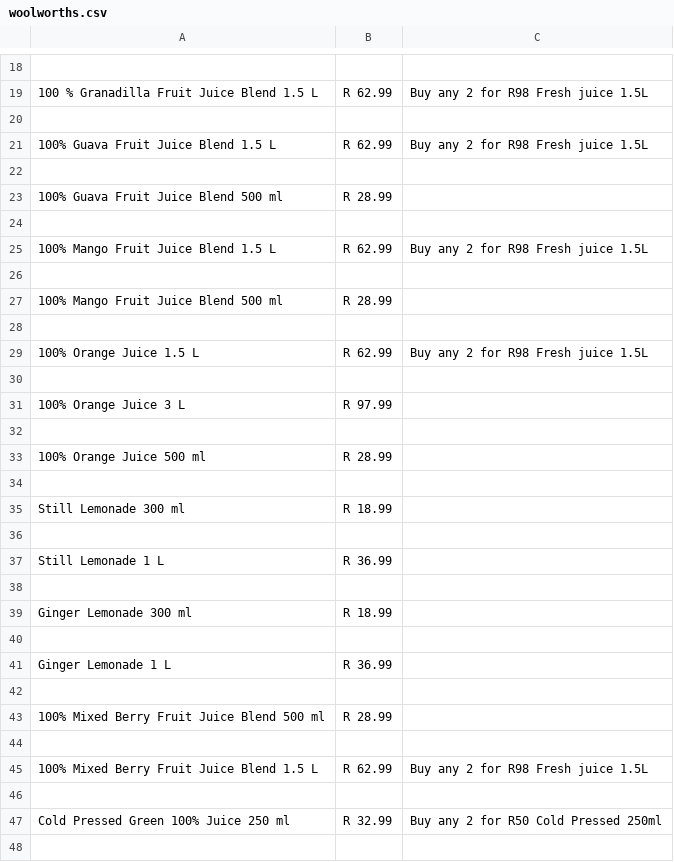
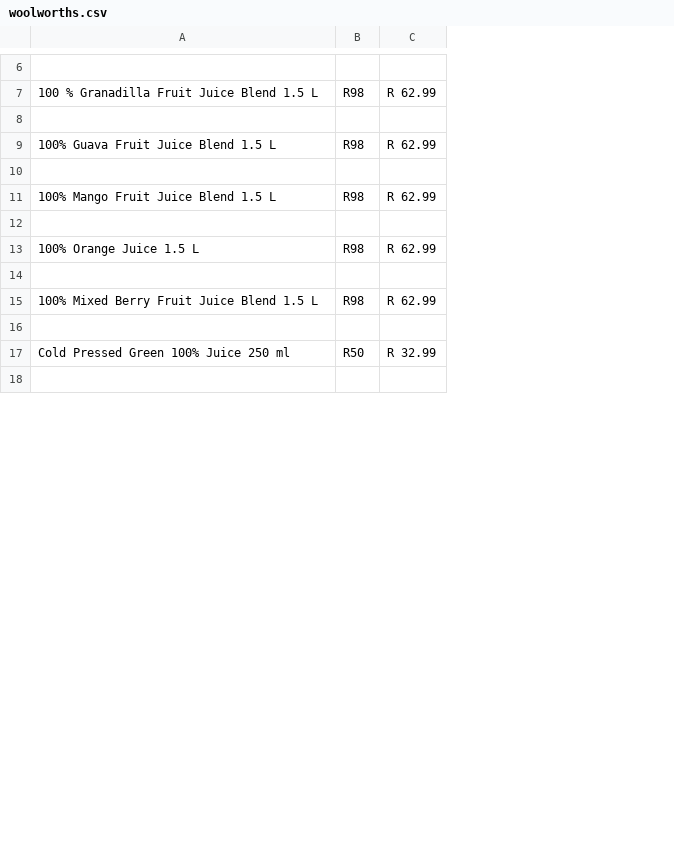
Before and after one commit to WhoShotYa08/Saver, a CSV file: woolworths.csv, drawn as a sheet; only a part is shown, gaps mark what is left out; removed rows and columns are numbered as before the commit, all else as after; the diff covers the shown part only; the diff names each change by its address in the sheet, - before the commit and + after, or states it on an @@ line.

```diff
--- a/woolworths.csv
+++ b/woolworths.csv
+column B, rows 7-17: R98 |  | R98 |  | R98 |  | R98 |  | R98 |  | R50
-column C, rows 19-21: Buy any 2 for R98 Fresh juice 1.5L |  | Buy any 2 for R98 Fresh juice 1.5L; row 25: Buy any 2 for R98 Fresh juice 1.5L; row 29: Buy any 2 for R98 Fresh juice 1.5L; rows 45-47: Buy any 2 for R98 Fresh juice 1.5L |  | Buy any 2 for R50 Cold Pressed 250ml
-row 23: 100% Guava Fruit Juice Blend 500 ml | R 28.99
-row 24: (empty)
-row 27: 100% Mango Fruit Juice Blend 500 ml | R 28.99
-row 28: (empty)
-row 30: (empty)
-row 31: 100% Orange Juice 3 L | R 97.99
-row 32: (empty)
-row 33: 100% Orange Juice 500 ml | R 28.99
-row 34: (empty)
-row 35: Still Lemonade 300 ml | R 18.99
-row 36: (empty)
-row 37: Still Lemonade 1 L | R 36.99
-row 38: (empty)
-row 39: Ginger Lemonade 300 ml | R 18.99
-row 40: (empty)
-row 41: Ginger Lemonade 1 L | R 36.99
-row 42: (empty)
-row 43: 100% Mixed Berry Fruit Juice Blend 500 ml | R 28.99
```
Also changed, not shown: 50 removed rows and 1 edited cell elsewhere in this file, shoprite.csv, 1 other file.
